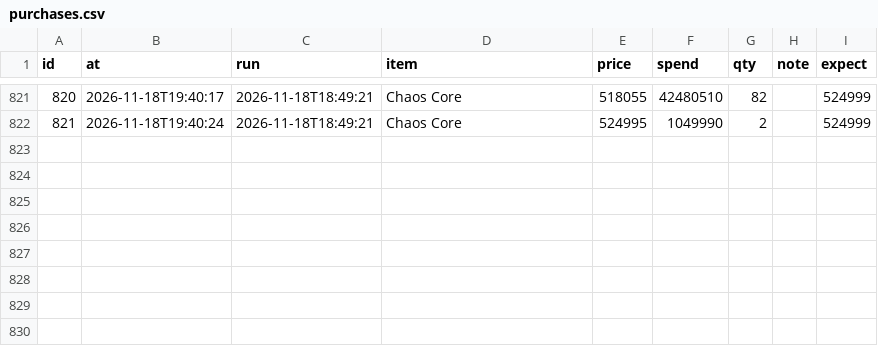
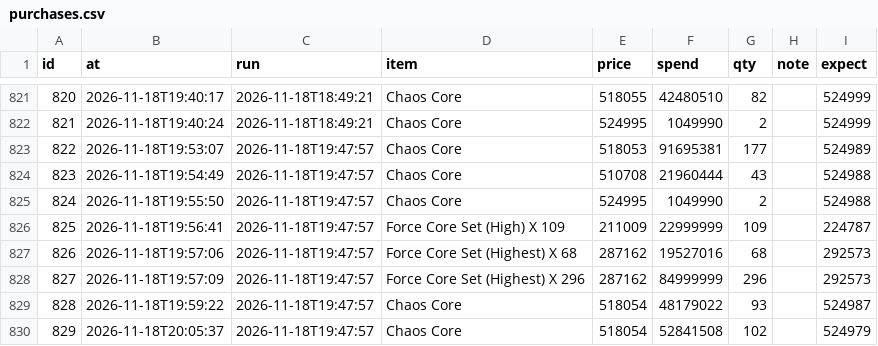
Before and after one commit to tl45663035/cabal_trade, a CSV file: profit_reports/trung/artifacts/purchases.csv, drawn as a sheet; only a part is shown, gaps mark what is left out.

Commit message:
profit report for trung at 22:08:03

```diff
--- a/profit_reports/trung/artifacts/purchases.csv
+++ b/profit_reports/trung/artifacts/purchases.csv
@@ -822 +822,9 @@ id,at,run,item,price,spend,qty,note,expect
 821,2026-11-18T19:40:24,2026-11-18T18:49:21,Chaos Core,524995,1049990,2,,524999
+822,2026-11-18T19:53:07,2026-11-18T19:47:57,Chaos Core,518053,91695381,177,,524989
+823,2026-11-18T19:54:49,2026-11-18T19:47:57,Chaos Core,510708,21960444,43,,524988
+824,2026-11-18T19:55:50,2026-11-18T19:47:57,Chaos Core,524995,1049990,2,,524988
+825,2026-11-18T19:56:41,2026-11-18T19:47:57,Force Core Set (High) X 109,211009,22999999,109,,224787
+826,2026-11-18T19:57:06,2026-11-18T19:47:57,Force Core Set (Highest) X 68,287162,19527016,68,,292573
+827,2026-11-18T19:57:09,2026-11-18T19:47:57,Force Core Set (Highest) X 296,287162,84999999,296,,292573
+828,2026-11-18T19:59:22,2026-11-18T19:47:57,Chaos Core,518054,48179022,93,,524987
+829,2026-11-18T20:05:37,2026-11-18T19:47:57,Chaos Core,518054,52841508,102,,524979
```
Also changed, not shown: profit_reports/trung/artifacts/board.csv, profit_reports/trung/artifacts/networth_history.csv, 5 other files.
